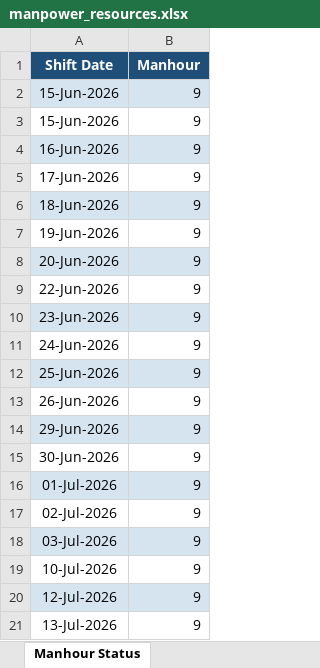
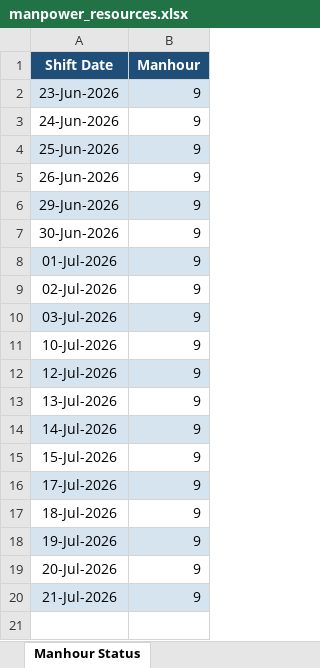
Before and after one commit to SahilqureshiRIL/Project_Planner_SHP, an Excel workbook: data/manpower_resources.xlsx, sheet Manhour Status, drawn as a sheet; values as stored, in another font and other column widths than the file's, no borders; removed rows and columns are numbered as before the commit, all else as after; the diff names each change by its address in the sheet, - before the commit and + after, or states it on an @@ line.

```diff
--- a/data/manpower_resources.xlsx (sheet Manhour Status)
+++ b/data/manpower_resources.xlsx (sheet Manhour Status)
-row 2: 15-Jun-2026 | 9
-row 3: 15-Jun-2026 | 9
-row 4: 16-Jun-2026 | 9
-row 5: 17-Jun-2026 | 9
-row 6: 18-Jun-2026 | 9
-row 7: 19-Jun-2026 | 9
-row 8: 20-Jun-2026 | 9
-row 9: 22-Jun-2026 | 9
+row 14: 14-Jul-2026 | 9
+row 15: 15-Jul-2026 | 9
+row 16: 17-Jul-2026 | 9
+row 17: 18-Jul-2026 | 9
+row 18: 19-Jul-2026 | 9
+row 19: 20-Jul-2026 | 9
+row 20: 21-Jul-2026 | 9
```
Also changed, not shown: sheet Machine Status, sheet Manpower Status, data/material_avalibility.xlsx, data/progress_history.xlsx, 2 other files.
